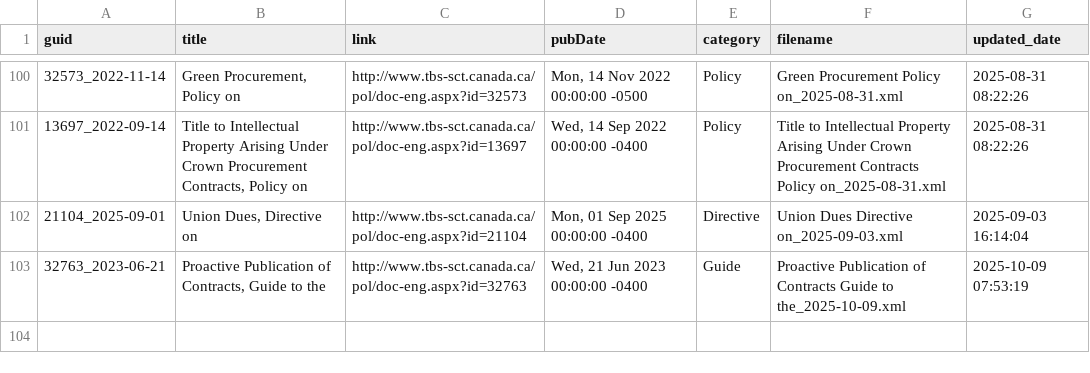
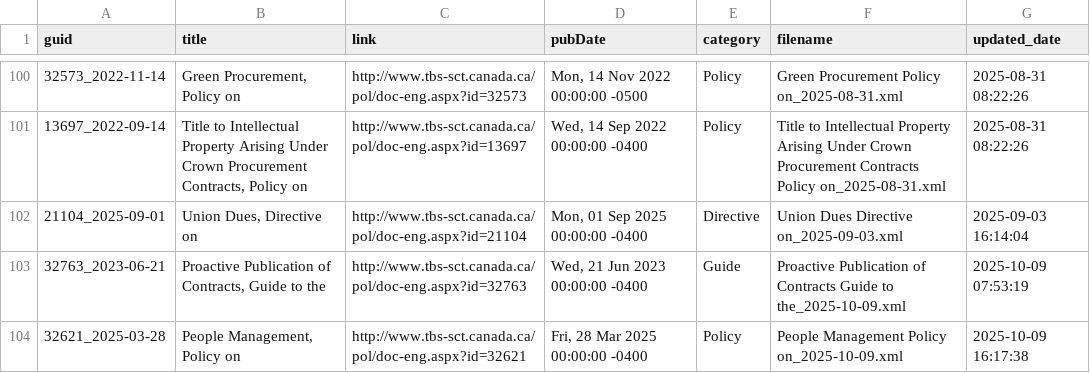
Before and after one commit to PatLittle/TBS-Policy-Hawk, a CSV file: data/items.csv, drawn as a sheet; only a part is shown, gaps mark what is left out; the diff names each change by its address in the sheet, - before the commit and + after, or states it on an @@ line.

```diff
--- a/data/items.csv
+++ b/data/items.csv
+row 104: 32621_2025-03-28 | People Management, Policy on | http://www.tbs-sct.canada.ca/pol/doc-eng.aspx?id=32621 | Fri, 28 Mar 2025 00:00:00 -0400 | Policy | People Management Policy on_2025-10-09.xml | 2025-10-09 16:17:38
```
Also changed, not shown: 2 other files.
